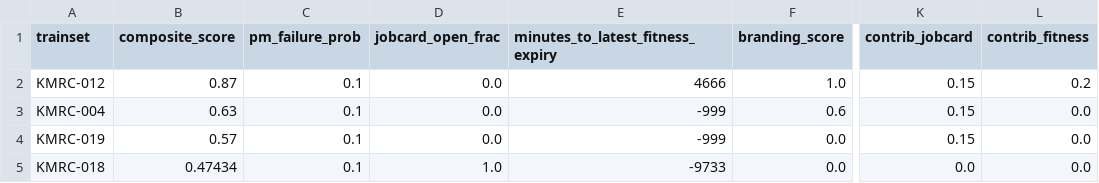
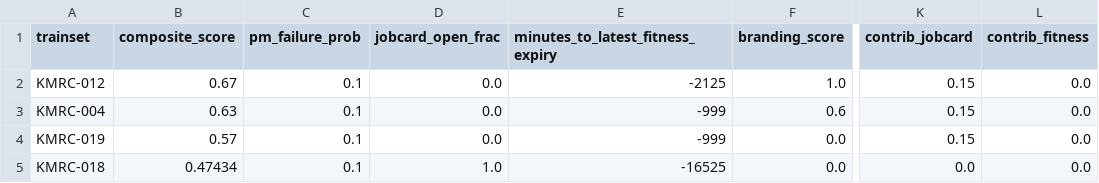
Before and after one commit to 27Shambhavi/what-if-induction-simulator, a CSV file: ranked_output.csv, drawn as a sheet; only a part is shown, gaps mark what is left out; the diff names each change by its address in the sheet, - before the commit and + after, or states it on an @@ line.

```diff
--- a/ranked_output.csv
+++ b/ranked_output.csv
-B2 (composite_score): 0.87
+B2 (composite_score): 0.67
-E2 (minutes_to_latest_fitness_expiry): 4666
+E2 (minutes_to_latest_fitness_expiry): -2125
-L2 (contrib_fitness): 0.2
+L2 (contrib_fitness): 0.0
-E5 (minutes_to_latest_fitness_expiry): -9733
+E5 (minutes_to_latest_fitness_expiry): -16525
```
Also changed, not shown: induction_input_converted.csv, 3 other files.
